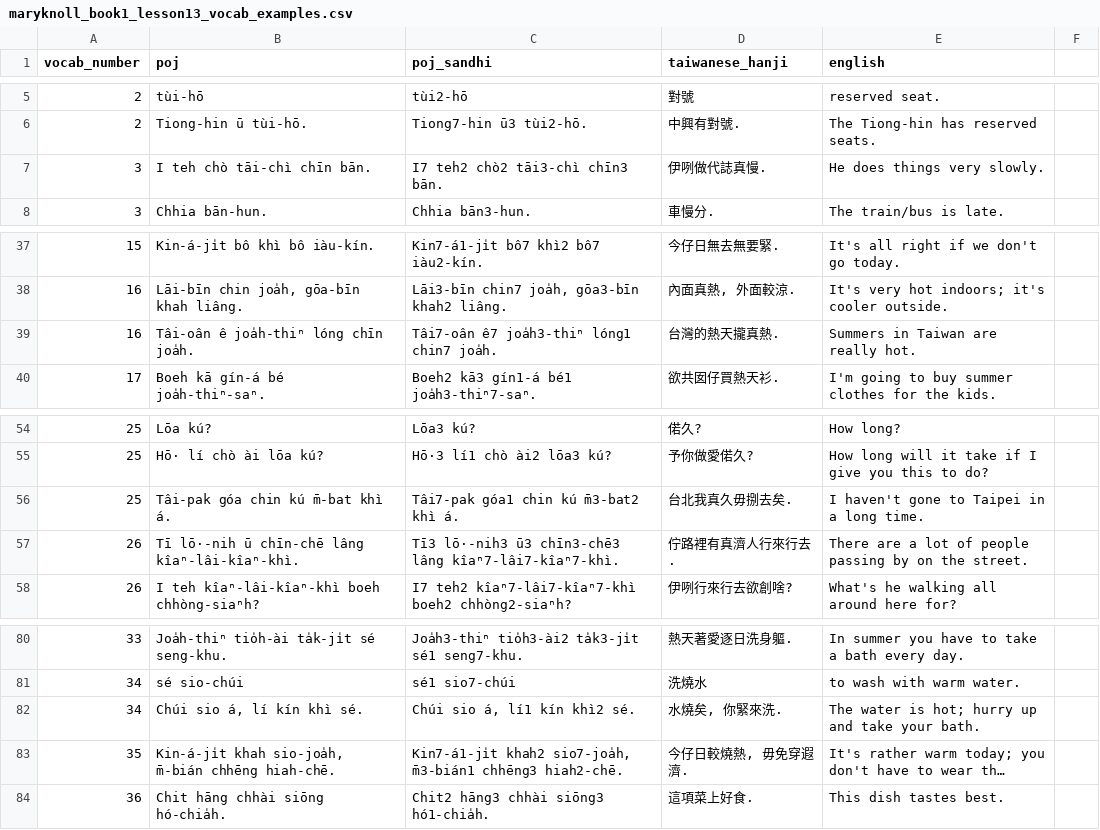
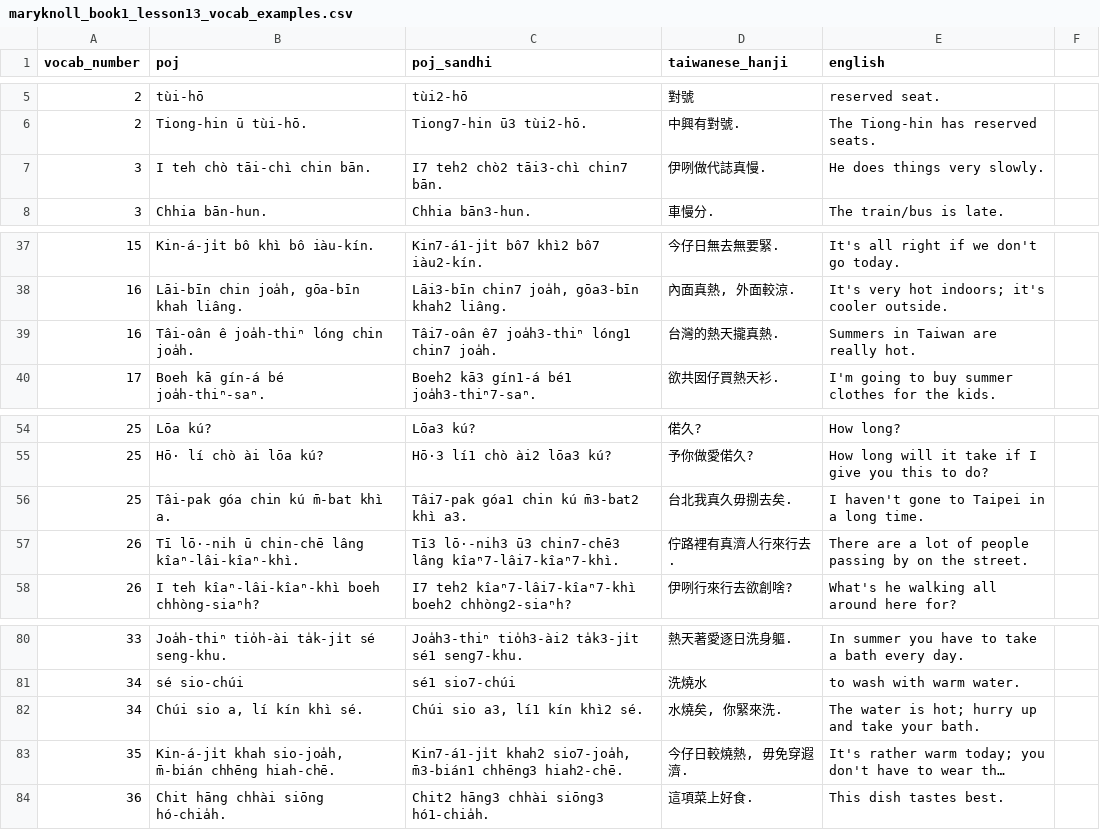
Before and after one commit to mchaver/taiwanese-anki-decks, a CSV file: maryknoll-book-1/csv/maryknoll_book1_lesson13_vocab_examples.csv, drawn as a sheet; only a part is shown, gaps mark what is left out; long unchanged cells end in …; the diff names each change by its address in the sheet, - before the commit and + after, or states it on an @@ line.

Commit message:
Fix issues with chin and a

```diff
--- a/maryknoll-book-1/csv/maryknoll_book1_lesson13_vocab_examples.csv
+++ b/maryknoll-book-1/csv/maryknoll_book1_lesson13_vocab_examples.csv
-B7 (poj): I teh chò tāi-chì chīn bān.
+B7 (poj): I teh chò tāi-chì chin bān.
-C7 (poj_sandhi): I7 teh2 chò2 tāi3-chì chīn3 bān.
+C7 (poj_sandhi): I7 teh2 chò2 tāi3-chì chin7 bān.
-B39 (poj): Tâi-oân ê joa̍h-thiⁿ lóng chīn joa̍h.
+B39 (poj): Tâi-oân ê joa̍h-thiⁿ lóng chin joa̍h.
-B56 (poj): Tâi-pak góa chin kú m̄-bat khì á.
+B56 (poj): Tâi-pak góa chin kú m̄-bat khì a.
-C56 (poj_sandhi): Tâi7-pak góa1 chin kú m̄3-bat2 khì á.
+C56 (poj_sandhi): Tâi7-pak góa1 chin kú m̄3-bat2 khì a3.
-B57 (poj): Tī lō·-nih ū chīn-chē lâng kîaⁿ-lâi-kîaⁿ-khì.
+B57 (poj): Tī lō·-nih ū chin-chē lâng kîaⁿ-lâi-kîaⁿ-khì.
-C57 (poj_sandhi): …lō·-nih3 ū3 chīn3-chē3 lâng kîaⁿ7-lâi7-kîaⁿ7-khì.
+C57 (poj_sandhi): …lō·-nih3 ū3 chin7-chē3 lâng kîaⁿ7-lâi7-kîaⁿ7-khì.
-B82 (poj): Chúi sio á, lí kín khì sé.
+B82 (poj): Chúi sio a, lí kín khì sé.
-C82 (poj_sandhi): Chúi sio á, lí1 kín khì2 sé.
+C82 (poj_sandhi): Chúi sio a3, lí1 kín khì2 sé.
```
Also changed, not shown: maryknoll-book-1/csv/maryknoll_book1_lesson11_vocab_examples.csv, maryknoll-book-1/csv/maryknoll_book1_lesson12_vocab_examples.csv, 19 other files.
